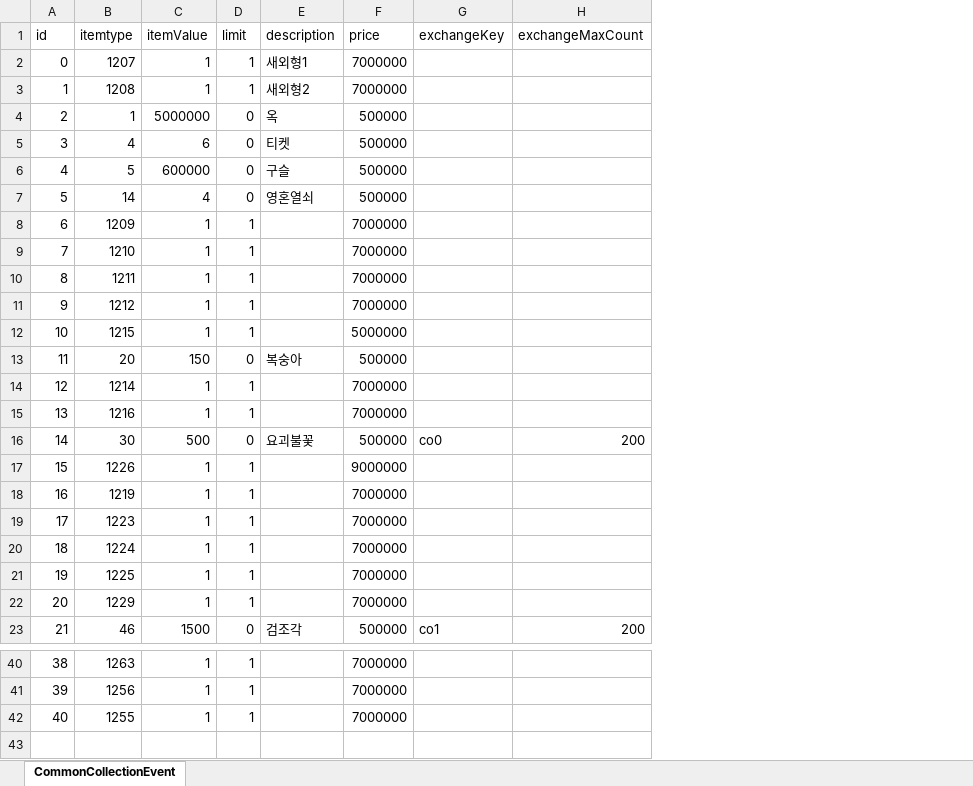
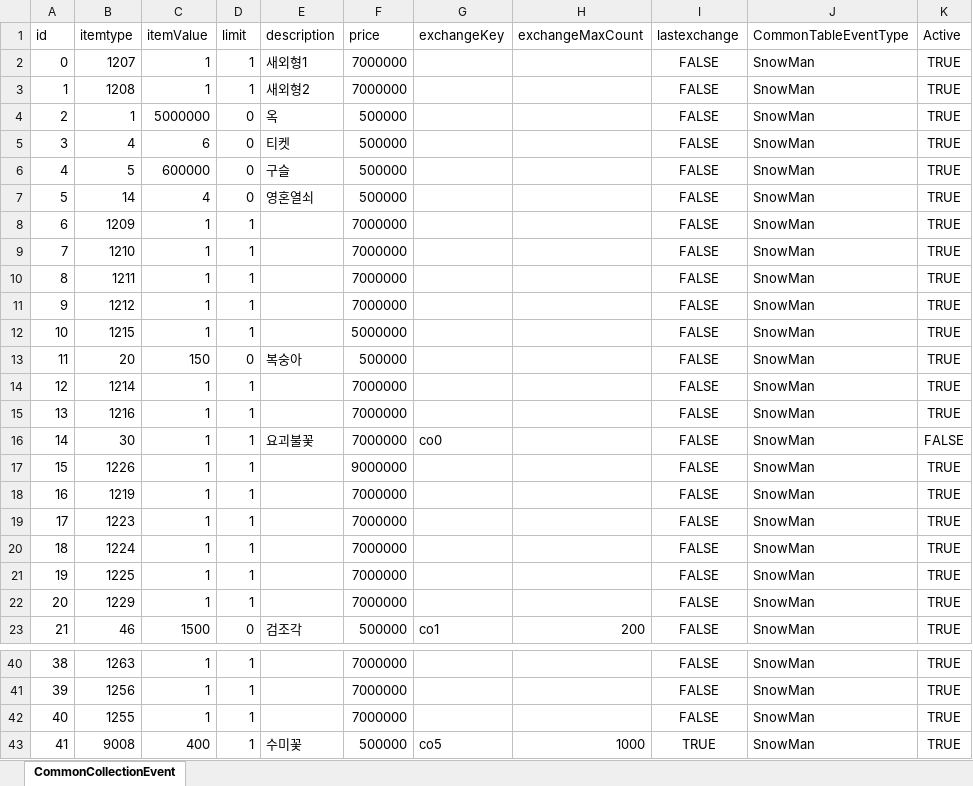
Before and after one commit to luckyzwei/Yosaki, an Excel workbook: Assets/06.Table/CommonCollectionEvent.xlsx, sheet CommonCollectionEvent, drawn as a sheet; only a part is shown, gaps mark what is left out; values as stored, in another font and other column widths than the file's, no borders; the diff names each change by its address in the sheet, - before the commit and + after, or states it on an @@ line.

```diff
--- a/Assets/06.Table/CommonCollectionEvent.xlsx (sheet CommonCollectionEvent)
+++ b/Assets/06.Table/CommonCollectionEvent.xlsx (sheet CommonCollectionEvent)
+column I (lastexchange), rows 2-23: all FALSE; rows 40-42: all FALSE
+column J (CommonTableEventType), rows 2-23: all SnowMan; rows 40-42: all SnowMan
+column K (Active), rows 2-23: TRUE | TRUE | TRUE | TRUE | TRUE | TRUE | TRUE | TRUE | TRUE | TRUE | TRUE | TRUE | TRUE | TRUE | FALSE | TRUE | TRUE | TRUE | TRUE | TRUE | TRUE | TRUE; rows 40-42: all TRUE
-C16 (itemValue): 500
+C16 (itemValue): 1
-D16 (limit): 0
+D16 (limit): 1
-F16 (price): 500000
+F16 (price): 7000000
-H16 (exchangeMaxCount): 200
+H16 (exchangeMaxCount): (empty)
+row 43: 41 | 9008 | 400 | 1 | 수미꽃 | 500000 | co5 | 1000 | TRUE | SnowMan | TRUE
```
Also changed, not shown: Assets/06.Table/GuideMission.xlsx, Assets/06.Table/TitleTable.xlsx, 23 other files.
